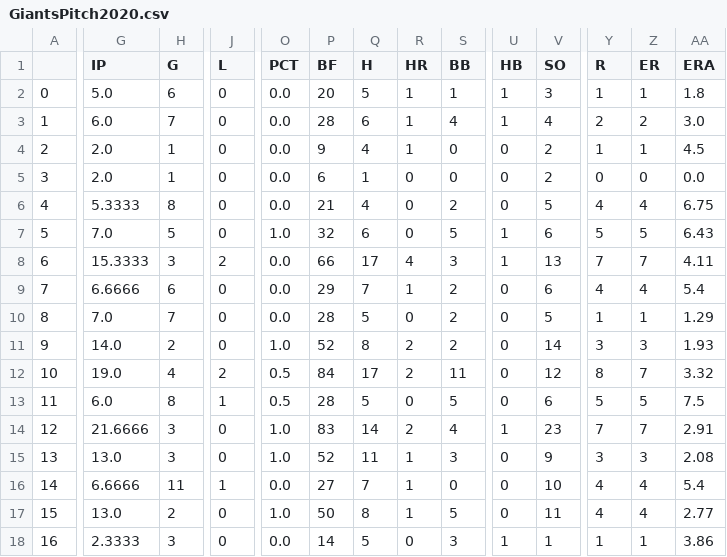
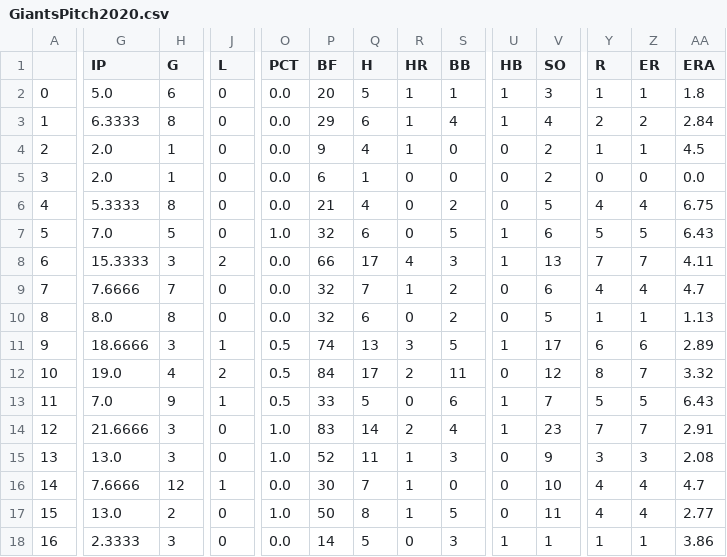
Before and after one commit to Anzodroid/Baseball, a CSV file: GiantsPitch2020.csv, drawn as a sheet; only a part is shown, gaps mark what is left out; the diff names each change by its address in the sheet, - before the commit and + after, or states it on an @@ line.

```diff
--- a/GiantsPitch2020.csv
+++ b/GiantsPitch2020.csv
-G3 (IP): 6.0
+G3 (IP): 6.3333
-H3 (G): 7
+H3 (G): 8
-P3 (BF): 28
+P3 (BF): 29
-AA3 (ERA): 3.0
+AA3 (ERA): 2.84
-G9 (IP): 6.6666
+G9 (IP): 7.6666
-H9 (G): 6
+H9 (G): 7
-P9 (BF): 29
+P9 (BF): 32
-AA9 (ERA): 5.4
+AA9 (ERA): 4.7
-G10 (IP): 7.0
+G10 (IP): 8.0
-H10 (G): 7
+H10 (G): 8
-P10 (BF): 28
+P10 (BF): 32
-Q10 (H): 5
+Q10 (H): 6
-AA10 (ERA): 1.29
+AA10 (ERA): 1.13
-G11 (IP): 14.0
+G11 (IP): 18.6666
-H11 (G): 2
+H11 (G): 3
-J11 (L): 0
+J11 (L): 1
-O11 (PCT): 1.0
+O11 (PCT): 0.5
-P11 (BF): 52
+P11 (BF): 74
-Q11 (H): 8
+Q11 (H): 13
-R11 (HR): 2
+R11 (HR): 3
-S11 (BB): 2
+S11 (BB): 5
-U11 (HB): 0
+U11 (HB): 1
-V11 (SO): 14
+V11 (SO): 17
-Y11 (R): 3
+Y11 (R): 6
-Z11 (ER): 3
+Z11 (ER): 6
-AA11 (ERA): 1.93
+AA11 (ERA): 2.89
-G13 (IP): 6.0
+G13 (IP): 7.0
-H13 (G): 8
+H13 (G): 9
-P13 (BF): 28
+P13 (BF): 33
-S13 (BB): 5
+S13 (BB): 6
-U13 (HB): 0
+U13 (HB): 1
-V13 (SO): 6
+V13 (SO): 7
-AA13 (ERA): 7.5
+AA13 (ERA): 6.43
-G16 (IP): 6.6666
+G16 (IP): 7.6666
-H16 (G): 11
+H16 (G): 12
-P16 (BF): 27
+P16 (BF): 30
-AA16 (ERA): 5.4
+AA16 (ERA): 4.7
```
Also changed, not shown: CentralLeague2020.csv, GiantsB2020.csv, 3 other files.
